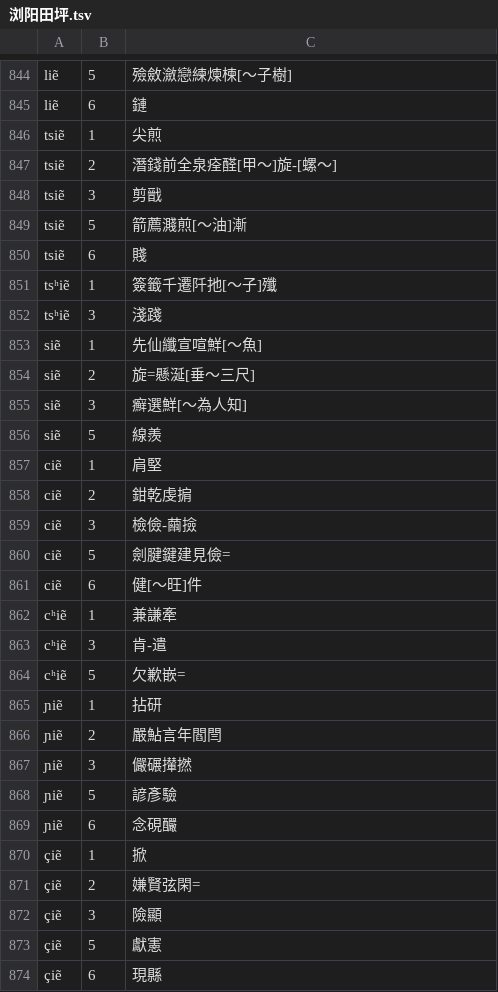
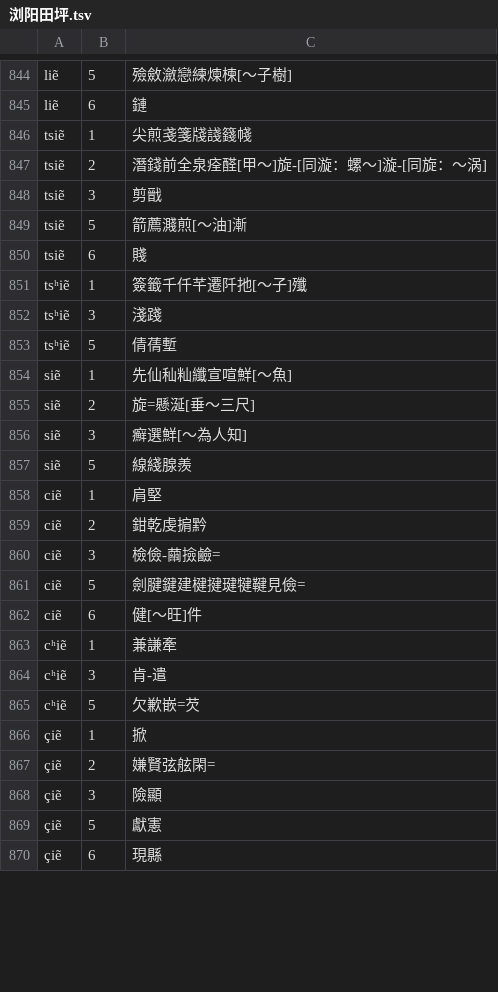
Before and after one commit to vearvip/LiuYangXiXiangHua, a TSV file: 浏阳田坪.tsv, drawn as a sheet; only a part is shown, gaps mark what is left out; the diff covers the shown part only.

```diff
--- a/浏阳田坪.tsv
+++ b/浏阳田坪.tsv
@@ -845,4 +845,4 @@ liẽ	5	殮斂瀲戀練煉楝[～子樹]
 liẽ	6	鏈
-tsiẽ	1	尖煎
-tsiẽ	2	潛錢前全泉痊醛[甲～]旋-[螺～]
+tsiẽ	1	尖煎戔箋牋諓籛帴
+tsiẽ	2	潛錢前全泉痊醛[甲～]旋-[同漩：螺～]漩-[同旋：～涡]
 tsiẽ	3	剪戩
@@ -850,12 +850,13 @@ tsiẽ	5	箭薦濺煎[～油]漸
 tsiẽ	6	賤
-tsʰiẽ	1	簽籤千遷阡扡[～子]殲
+tsʰiẽ	1	簽籤千仟芊遷阡扡[～子]殲
 tsʰiẽ	3	淺踐
-siẽ	1	先仙纖宣喧鮮[～魚]
+tsʰiẽ	5	倩蒨塹
+siẽ	1	先仙秈籼纖宣喧鮮[～魚]
 siẽ	2	旋=懸涎[垂～三尺]
 siẽ	3	癬選鮮[～為人知]
-siẽ	5	線羨
+siẽ	5	線綫腺羨
 ciẽ	1	肩堅
-ciẽ	2	鉗乾虔掮
-ciẽ	3	檢儉-繭撿
-ciẽ	5	劍腱鍵建見儉=
+ciẽ	2	鉗乾虔掮黔
+ciẽ	3	檢儉-繭撿鹼=
+ciẽ	5	劍腱鍵建楗揵𤧣犍鞬見儉=
 ciẽ	6	健[～旺]件
@@ -863,10 +864,5 @@ cʰiẽ	1	兼謙牽
 cʰiẽ	3	肯-遣
-cʰiẽ	5	欠歉嵌=
-ɲiẽ	1	拈研
-ɲiẽ	2	嚴鮎言年閻閆
-ɲiẽ	3	儼碾攆撚
-ɲiẽ	5	諺彥驗
-ɲiẽ	6	念硯釅
+cʰiẽ	5	欠歉嵌=芡
 çiẽ	1	掀
-çiẽ	2	嫌賢弦閑=
+çiẽ	2	嫌賢弦舷閑=
 çiẽ	3	險顯
```
Also changed, not shown: 4 added rows, 1 removed row, 4 moved rows and 26 edited cells elsewhere in this file, omission/湘音檢字.tsv, 浏阳镇头.tsv.
